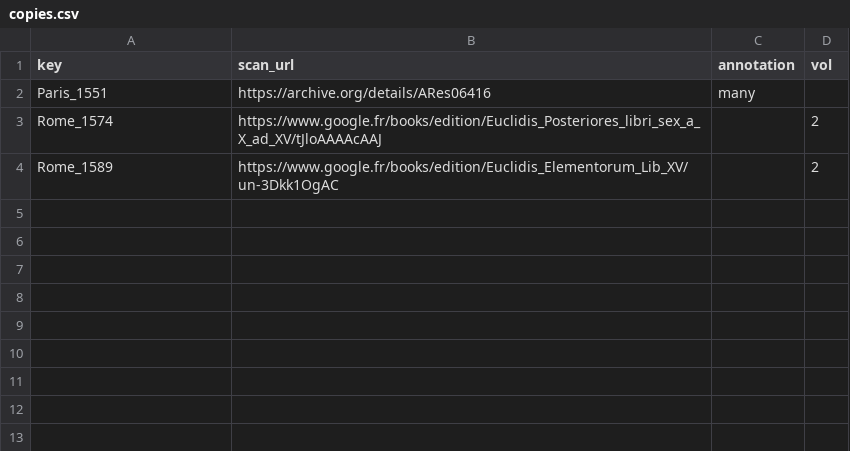
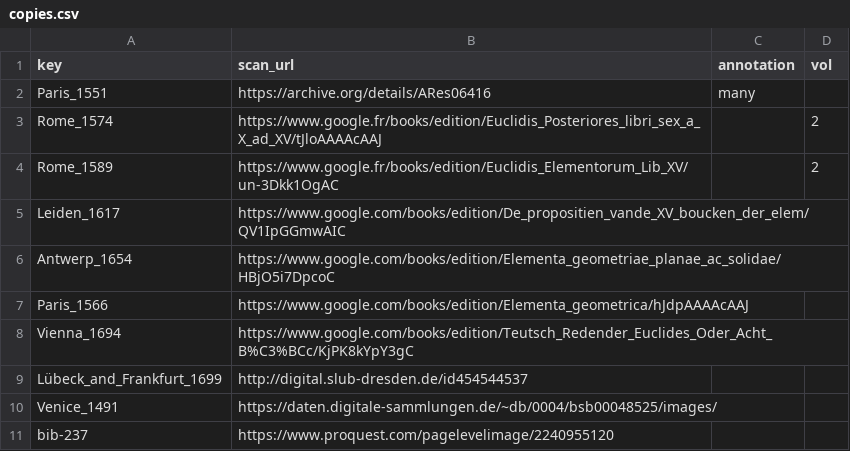
Before and after one commit to ReallyLiri/elements-title-pages, a CSV file: public/docs/copies.csv, drawn as a sheet; the diff names each change by its address in the sheet, - before the commit and + after, or states it on an @@ line.

Commit message:
copies

```diff
--- a/public/docs/copies.csv
+++ b/public/docs/copies.csv
+row 5: Leiden_1617 | https://www.google.com/books/edition/De_propositien_vande_XV_boucken_der_elem/QV1IpGGmwAIC
+row 6: Antwerp_1654 | https://www.google.com/books/edition/Elementa_geometriae_planae_ac_solidae/HBjO5i7DpcoC
+row 7: Paris_1566 | https://www.google.com/books/edition/Elementa_geometrica/hJdpAAAAcAAJ
+row 8: Vienna_1694 | https://www.google.com/books/edition/Teutsch_Redender_Euclides_Oder_Acht_B%C3%BCc/KjPK8kYpY3gC
+row 9: Lübeck_and_Frankfurt_1699 | http://digital.slub-dresden.de/id454544537
+row 10: Venice_1491 | https://daten.digitale-sammlungen.de/~db/0004/bsb00048525/images/
+row 11: bib-237 | https://www.proquest.com/pagelevelimage/2240955120
```
Also changed, not shown: public/docs/EiP-secondary.csv, public/docs/EiP.csv.
